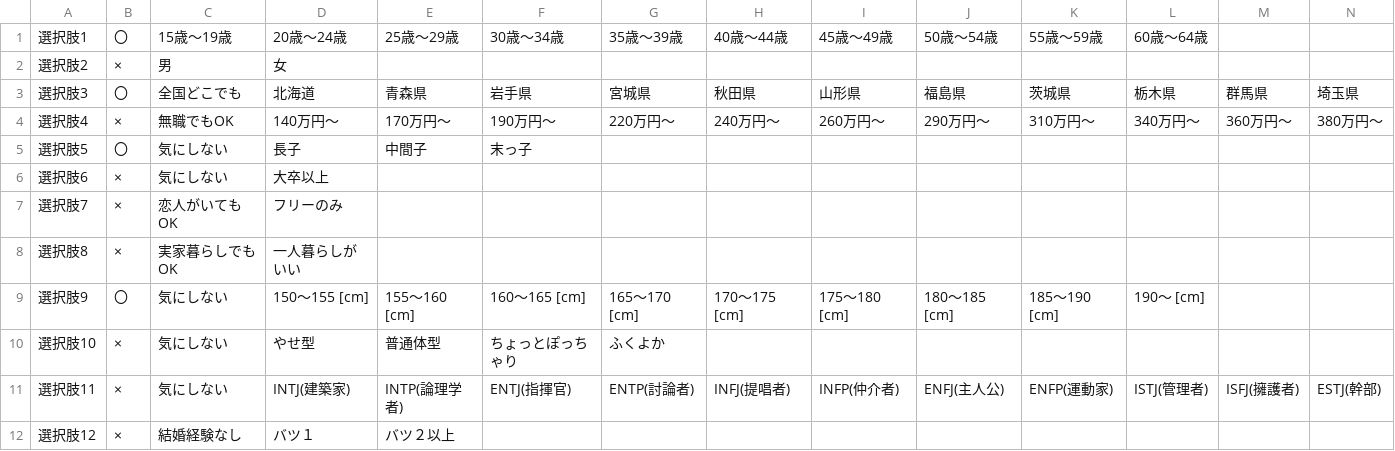
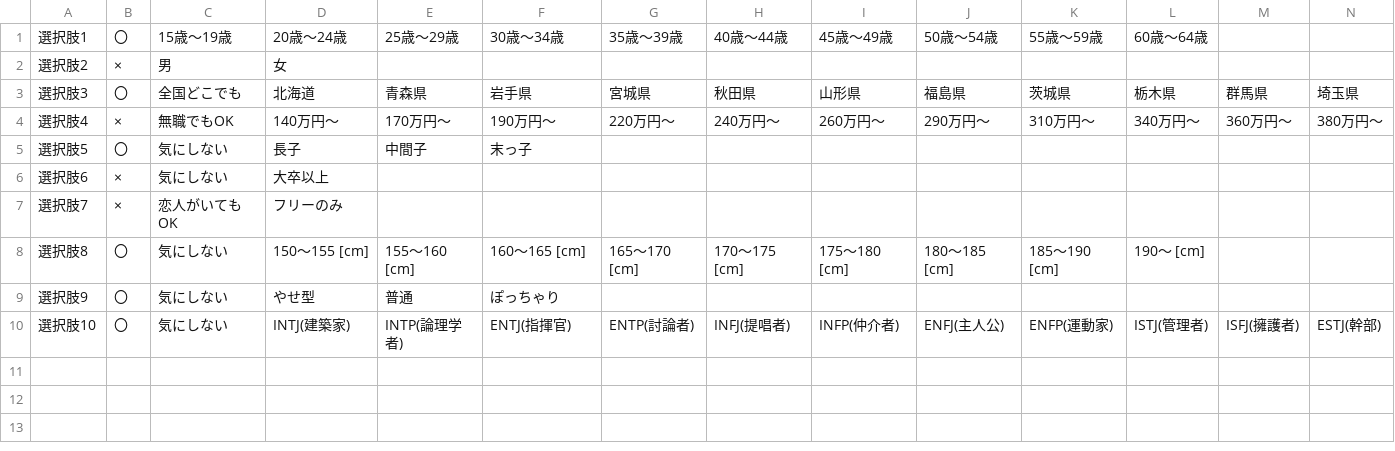
Before and after one commit to blackaru/Onee_Soundan_room, a CSV file: csv/Slct_list.csv, drawn as a sheet; only a part is shown; removed rows and columns are numbered as before the commit, all else as after; rows hold the shown columns only; the diff names each change by its address in the sheet, - before the commit and + after, or states it on an @@ line.

```diff
--- a/csv/Slct_list.csv
+++ b/csv/Slct_list.csv
-row 8: 選択肢8 | × | 実家暮らしでもOK | 一人暮らしがいい
-A8: 選択肢9
+A8: 選択肢8
-row 10: 選択肢10 | × | 気にしない | やせ型 | 普通体型 | ちょっとぽっちゃり | ふくよか
+row 9: 選択肢9 | 〇 | 気にしない | やせ型 | 普通 | ぽっちゃり
-A10: 選択肢11
+A10: 選択肢10
-B10: ×
+B10: 〇
-row 12: 選択肢12 | × | 結婚経験なし | バツ１ | バツ２以上
```
Also changed, not shown: 2 other files.
